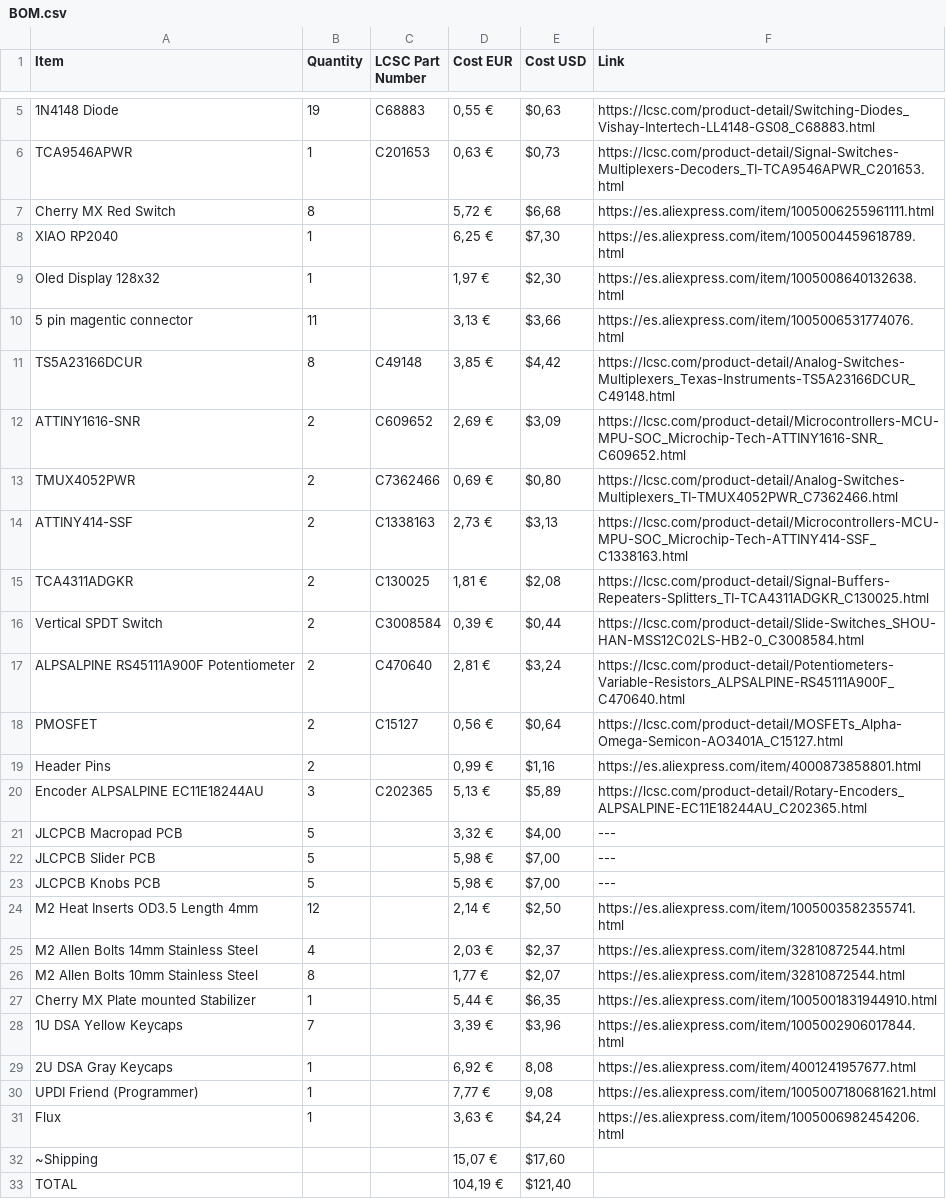
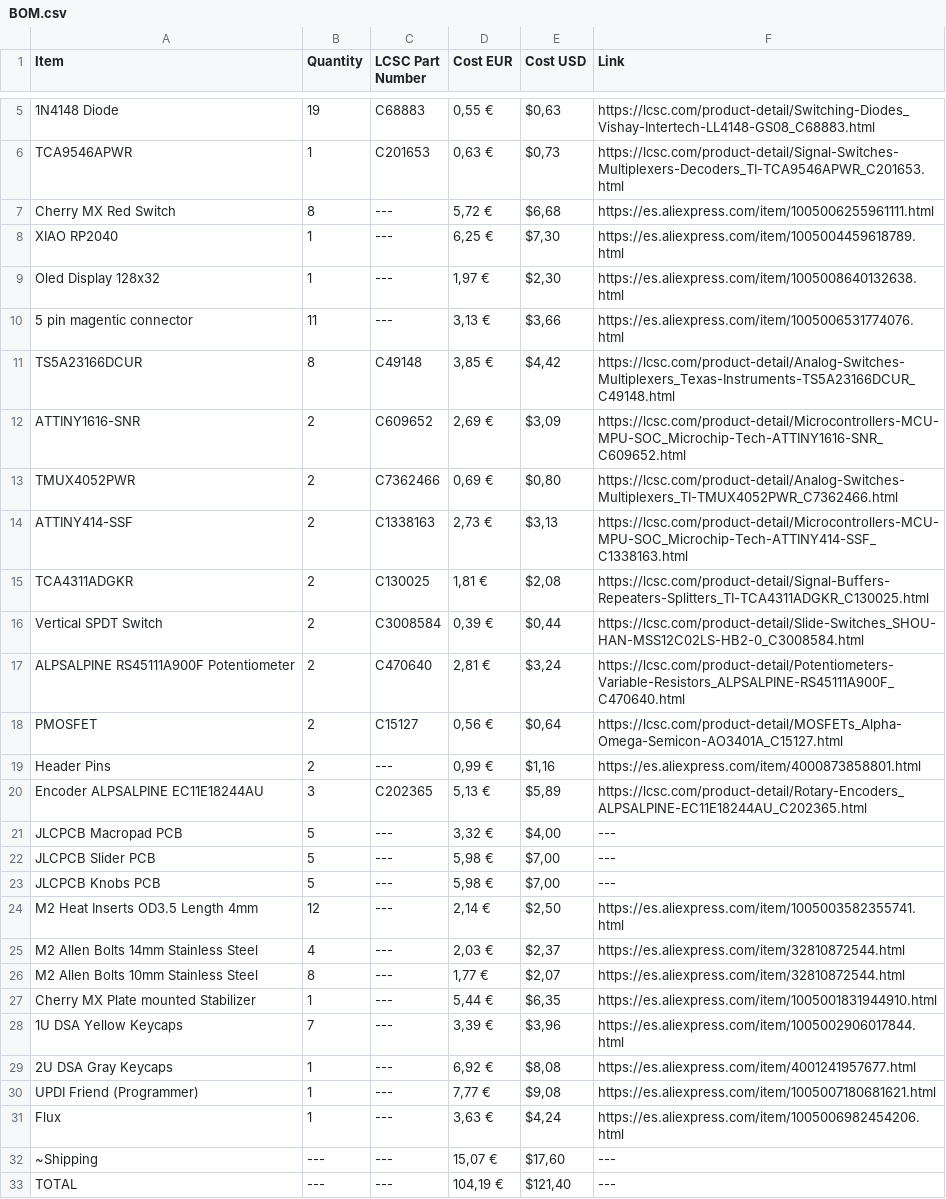
Before and after one commit to moonbeeper/moonpad, a CSV file: BOM.csv, drawn as a sheet; only a part is shown, gaps mark what is left out.

Commit message:
trying to make github happy

```diff
--- a/BOM.csv
+++ b/BOM.csv
@@ -6,6 +6,6 @@ Item;Quantity;LCSC Part Number;Cost EUR;Cost USD;Link
 TCA9546APWR;1;C201653;0,63 €;$0,73;https://lcsc.com/product-detail/Signal-Switches-Multiplexers-Decoders_TI-TCA9546APWR_C201653.html
-Cherry MX Red Switch;8;;5,72 €;$6,68;https://es.aliexpress.com/item/1005006255961111.html
-XIAO RP2040;1;;6,25 €;$7,30;https://es.aliexpress.com/item/1005004459618789.html
-Oled Display 128x32;1;;1,97 €;$2,30;https://es.aliexpress.com/item/1005008640132638.html
-5 pin magentic connector;11;;3,13 €;$3,66;https://es.aliexpress.com/item/1005006531774076.html
+Cherry MX Red Switch;8;---;5,72 €;$6,68;https://es.aliexpress.com/item/1005006255961111.html
+XIAO RP2040;1;---;6,25 €;$7,30;https://es.aliexpress.com/item/1005004459618789.html
+Oled Display 128x32;1;---;1,97 €;$2,30;https://es.aliexpress.com/item/1005008640132638.html
+5 pin magentic connector;11;---;3,13 €;$3,66;https://es.aliexpress.com/item/1005006531774076.html
 TS5A23166DCUR;8;C49148;3,85 €;$4,42;https://lcsc.com/product-detail/Analog-Switches-Multiplexers_Texas-Instruments-TS5A23166DCUR_C49148.html
@@ -18,16 +18,16 @@ ALPSALPINE RS45111A900F Potentiometer;2;C470640;2,81 €;$3,24;https://lcsc.com/
 PMOSFET;2;C15127;0,56 €;$0,64;https://lcsc.com/product-detail/MOSFETs_Alpha-Omega-Semicon-AO3401A_C15127.html
-Header Pins;2;;0,99 €;$1,16;https://es.aliexpress.com/item/4000873858801.html
+Header Pins;2;---;0,99 €;$1,16;https://es.aliexpress.com/item/4000873858801.html
 Encoder ALPSALPINE EC11E18244AU;3;C202365;5,13 €;$5,89;https://lcsc.com/product-detail/Rotary-Encoders_ALPSALPINE-EC11E18244AU_C202365.html
-JLCPCB Macropad PCB;5;;3,32 €;$4,00;---
-JLCPCB Slider PCB;5;;5,98 €;$7,00;---
-JLCPCB Knobs PCB;5;;5,98 €;$7,00;---
-M2 Heat Inserts OD3.5 Length 4mm;12;;2,14 €;$2,50;https://es.aliexpress.com/item/1005003582355741.html
-M2 Allen Bolts 14mm Stainless Steel;4;;2,03 €;$2,37;https://es.aliexpress.com/item/32810872544.html
-M2 Allen Bolts 10mm Stainless Steel;8;;1,77 €;$2,07;https://es.aliexpress.com/item/32810872544.html
-Cherry MX Plate mounted Stabilizer ;1;;5,44 €;$6,35;https://es.aliexpress.com/item/1005001831944910.html
-1U DSA Yellow Keycaps;7;;3,39 €;$3,96;https://es.aliexpress.com/item/1005002906017844.html
-2U DSA Gray Keycaps;1;;6,92 €;8,08;https://es.aliexpress.com/item/4001241957677.html
-UPDI Friend (Programmer);1;;7,77 €;9,08;https://es.aliexpress.com/item/1005007180681621.html
-Flux;1;;3,63 €;$4,24;https://es.aliexpress.com/item/1005006982454206.html
-~Shipping ;;;15,07 €;$17,60;
-TOTAL;;;104,19 €;$121,40;
+JLCPCB Macropad PCB;5;---;3,32 €;$4,00;---
+JLCPCB Slider PCB;5;---;5,98 €;$7,00;---
+JLCPCB Knobs PCB;5;---;5,98 €;$7,00;---
+M2 Heat Inserts OD3.5 Length 4mm;12;---;2,14 €;$2,50;https://es.aliexpress.com/item/1005003582355741.html
+M2 Allen Bolts 14mm Stainless Steel;4;---;2,03 €;$2,37;https://es.aliexpress.com/item/32810872544.html
+M2 Allen Bolts 10mm Stainless Steel;8;---;1,77 €;$2,07;https://es.aliexpress.com/item/32810872544.html
+Cherry MX Plate mounted Stabilizer ;1;---;5,44 €;$6,35;https://es.aliexpress.com/item/1005001831944910.html
+1U DSA Yellow Keycaps;7;---;3,39 €;$3,96;https://es.aliexpress.com/item/1005002906017844.html
+2U DSA Gray Keycaps;1;---;6,92 €;$8,08;https://es.aliexpress.com/item/4001241957677.html
+UPDI Friend (Programmer);1;---;7,77 €;$9,08;https://es.aliexpress.com/item/1005007180681621.html
+Flux;1;---;3,63 €;$4,24;https://es.aliexpress.com/item/1005006982454206.html
+~Shipping ;---;---;15,07 €;$17,60;---
+TOTAL;---;---;104,19 €;$121,40;---
```
